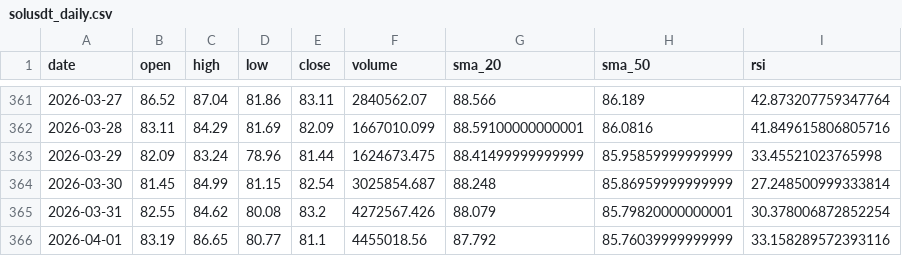
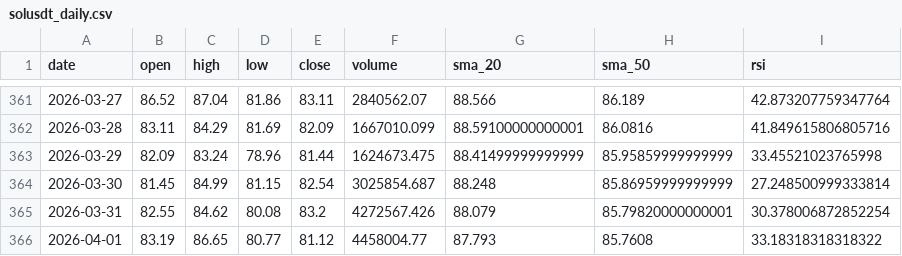
Before and after one commit to MetalDoradoCrypto/lean-trader, a CSV file: data/solusdt_daily.csv, drawn as a sheet; only a part is shown, gaps mark what is left out.

Commit message:
REFINE: Volume_Surge_20260401_173616 PF=3.76

```diff
--- a/data/solusdt_daily.csv
+++ b/data/solusdt_daily.csv
@@ -365,2 +365,2 @@ date,open,high,low,close,volume,sma_20,sma_50,rsi
 2026-03-31,82.55,84.62,80.08,83.2,4272567.426,88.079,85.79820000000001,30.378006872852254
-2026-04-01,83.19,86.65,80.77,81.1,4455018.56,87.792,85.76039999999999,33.158289572393116
+2026-04-01,83.19,86.65,80.77,81.12,4458004.77,87.793,85.7608,33.18318318318322
```
Also changed, not shown: data/btcusdt_daily.csv, data/ethusdt_daily.csv, 8 other files.
